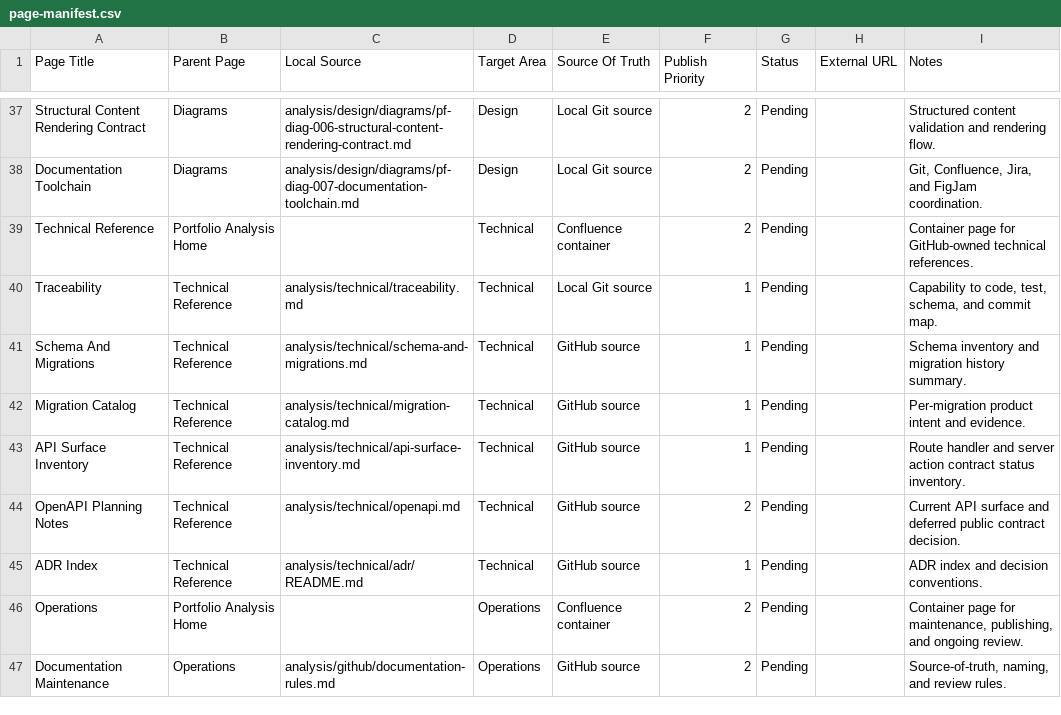
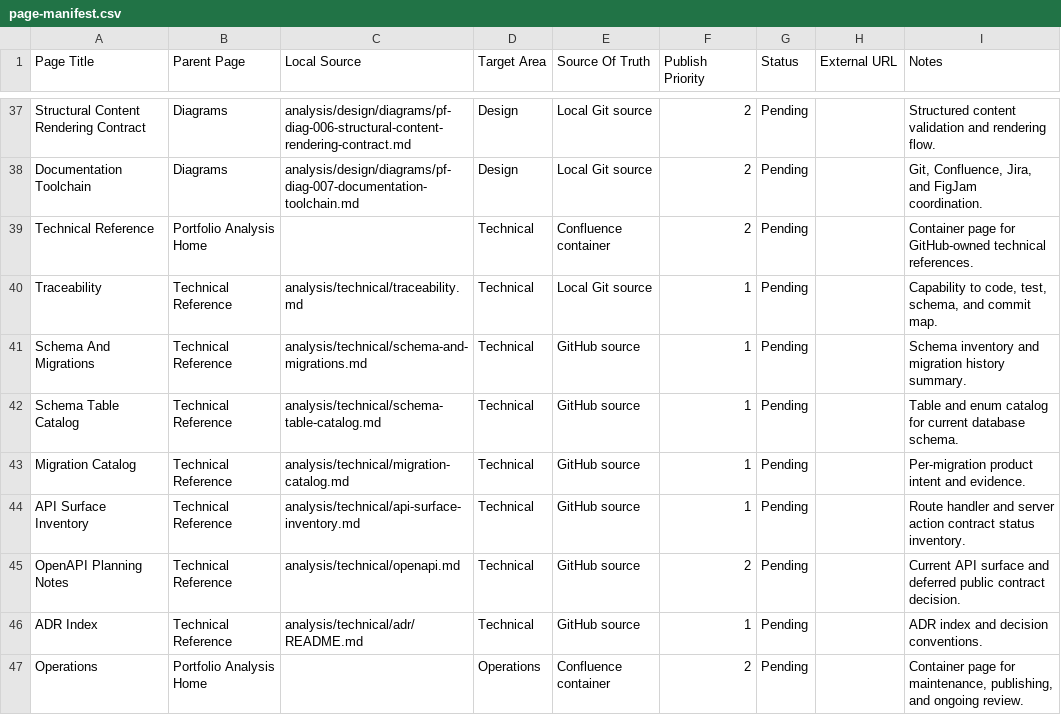
Before and after one commit to TheThouZands/portfolio, a CSV file: analysis/confluence/page-manifest.csv, drawn as a sheet; only a part is shown, gaps mark what is left out; the shorter side is filled out with more unchanged rows.

```diff
--- a/analysis/confluence/page-manifest.csv
+++ b/analysis/confluence/page-manifest.csv
@@ -41,2 +41,3 @@ Page Title,Parent Page,Local Source,Target Area,Source Of Truth,Publish Priority
 "Schema And Migrations","Technical Reference","analysis/technical/schema-and-migrations.md","Technical","GitHub source","1","Pending","","Schema inventory and migration history summary."
+"Schema Table Catalog","Technical Reference","analysis/technical/schema-table-catalog.md","Technical","GitHub source","1","Pending","","Table and enum catalog for current database schema."
 "Migration Catalog","Technical Reference","analysis/technical/migration-catalog.md","Technical","GitHub source","1","Pending","","Per-migration product intent and evidence."
```
Also changed, not shown: analysis/jira/backlog.csv, 11 other files.
